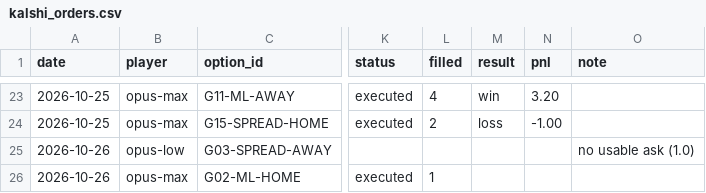
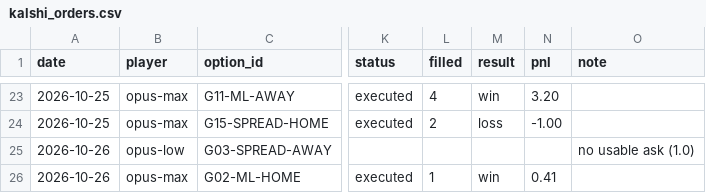
Before and after one commit to llantis/claude-betting-tournament, a CSV file: data/kalshi_orders.csv, drawn as a sheet; only a part is shown, gaps mark what is left out; the diff names each change by its address in the sheet, - before the commit and + after, or states it on an @@ line.

```diff
--- a/data/kalshi_orders.csv
+++ b/data/kalshi_orders.csv
-M26 (result): (empty)
+M26 (result): win
-N26 (pnl): (empty)
+N26 (pnl): 0.41
```
Also changed, not shown: data/bankroll/ledger.csv, data/ledger.csv, 13 other files.
